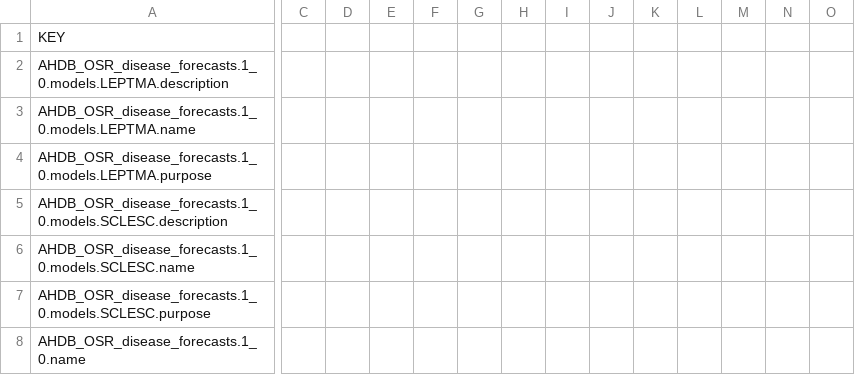
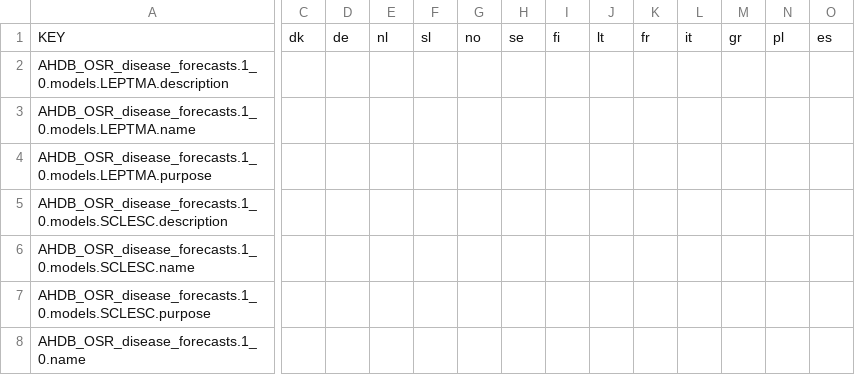
Before and after one commit to H2020-IPM-Decisions/DSS-Metadata, a CSV file: i18n/csv_from_yaml/AHDB_OSR_disease_forecasts.csv, drawn as a sheet; only a part is shown, gaps mark what is left out; the diff covers the shown part only; the diff names each change by its address in the sheet, - before the commit and + after, or states it on an @@ line.

Commit message:
Added languages to new csv files (from YAML)

```diff
--- a/i18n/csv_from_yaml/AHDB_OSR_disease_forecasts.csv
+++ b/i18n/csv_from_yaml/AHDB_OSR_disease_forecasts.csv
-C1: (empty)
+C1: dk
-D1: (empty)
+D1: de
-E1: (empty)
+E1: nl
-F1: (empty)
+F1: sl
-G1: (empty)
+G1: no
-H1: (empty)
+H1: se
-I1: (empty)
+I1: fi
-J1: (empty)
+J1: lt
-K1: (empty)
+K1: fr
-L1: (empty)
+L1: it
-M1: (empty)
+M1: gr
-N1: (empty)
+N1: pl
-O1: (empty)
+O1: es
```
Also changed, not shown: 1 edited cell elsewhere in this file, i18n/csv_from_yaml/ISIP.csv, i18n/csv_from_yaml/WarwickHRI.csv, 7 other files.
